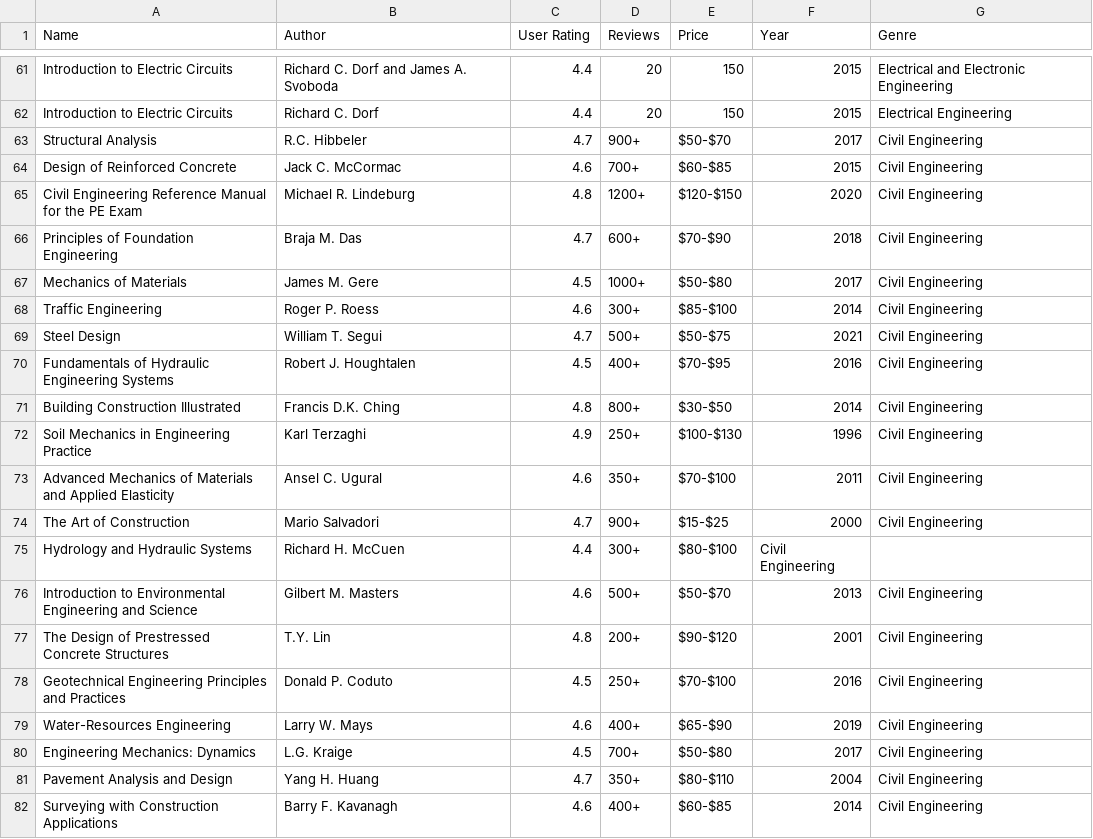
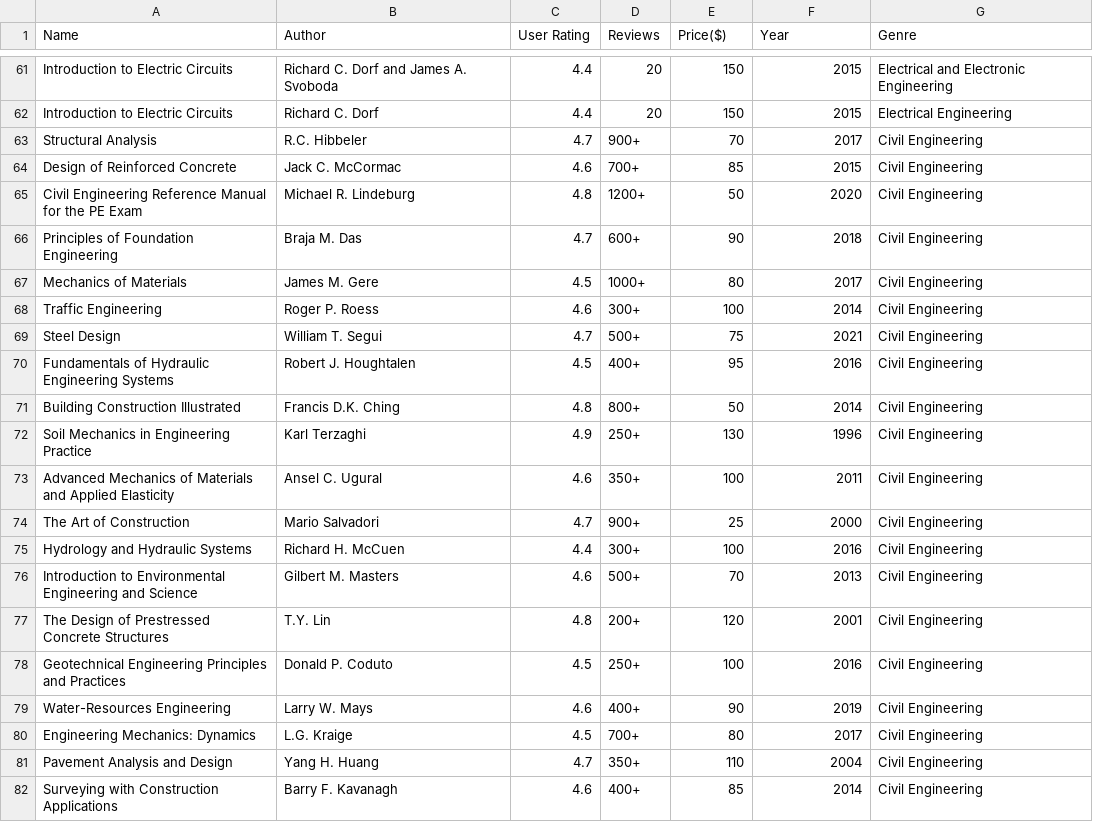
Before and after one commit to Aurorabtw/EngineeringBooks, a CSV file: bestsellers_with_categories_1.csv, drawn as a sheet; only a part is shown, gaps mark what is left out; the diff names each change by its address in the sheet, - before the commit and + after, or states it on an @@ line.

Commit message:
Update bestsellers_with_categories_1.csv

```diff
--- a/bestsellers_with_categories_1.csv
+++ b/bestsellers_with_categories_1.csv
-E1: Price
+E1: Price($)
-E63 (Price($)): $50-$70
+E63 (Price($)): 70
-E64 (Price($)): $60-$85
+E64 (Price($)): 85
-E65 (Price($)): $120-$150
+E65 (Price($)): 50
-E66 (Price($)): $70-$90
+E66 (Price($)): 90
-E67 (Price($)): $50-$80
+E67 (Price($)): 80
-E68 (Price($)): $85-$100
+E68 (Price($)): 100
-E69 (Price($)): $50-$75
+E69 (Price($)): 75
-E70 (Price($)): $70-$95
+E70 (Price($)): 95
-E71 (Price($)): $30-$50
+E71 (Price($)): 50
-E72 (Price($)): $100-$130
+E72 (Price($)): 130
-E73 (Price($)): $70-$100
+E73 (Price($)): 100
-E74 (Price($)): $15-$25
+E74 (Price($)): 25
-E75 (Price($)): $80-$100
+E75 (Price($)): 100
-F75 (Year): Civil Engineering
+F75 (Year): 2016
-G75 (Genre): (empty)
+G75 (Genre): Civil Engineering
-E76 (Price($)): $50-$70
+E76 (Price($)): 70
-E77 (Price($)): $90-$120
+E77 (Price($)): 120
-E78 (Price($)): $70-$100
+E78 (Price($)): 100
-E79 (Price($)): $65-$90
+E79 (Price($)): 90
-E80 (Price($)): $50-$80
+E80 (Price($)): 80
-E81 (Price($)): $80-$110
+E81 (Price($)): 110
-E82 (Price($)): $60-$85
+E82 (Price($)): 85
```
